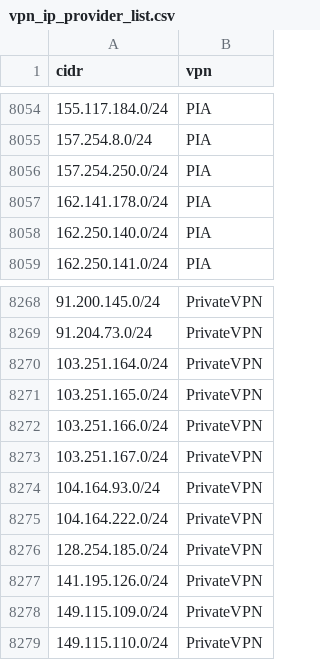
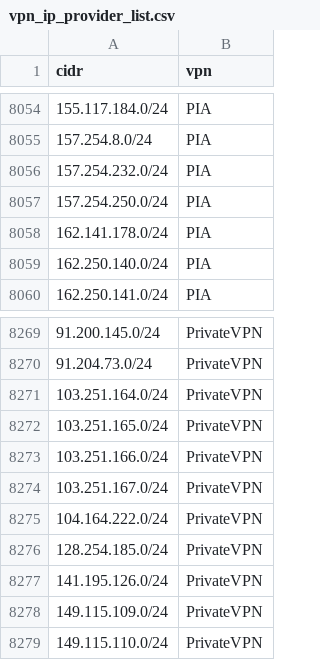
Before and after one commit to millshre5/vpnips, a CSV file: vpn_ip_provider_list.csv, drawn as a sheet; only a part is shown, gaps mark what is left out.

```diff
--- a/vpn_ip_provider_list.csv
+++ b/vpn_ip_provider_list.csv
@@ -8055,2 +8055,3 @@ cidr,vpn
 157.254.8.0/24,PIA
+157.254.232.0/24,PIA
 157.254.250.0/24,PIA
@@ -8273,3 +8274,2 @@ cidr,vpn
 103.251.167.0/24,PrivateVPN
-104.164.93.0/24,PrivateVPN
 104.164.222.0/24,PrivateVPN
```
